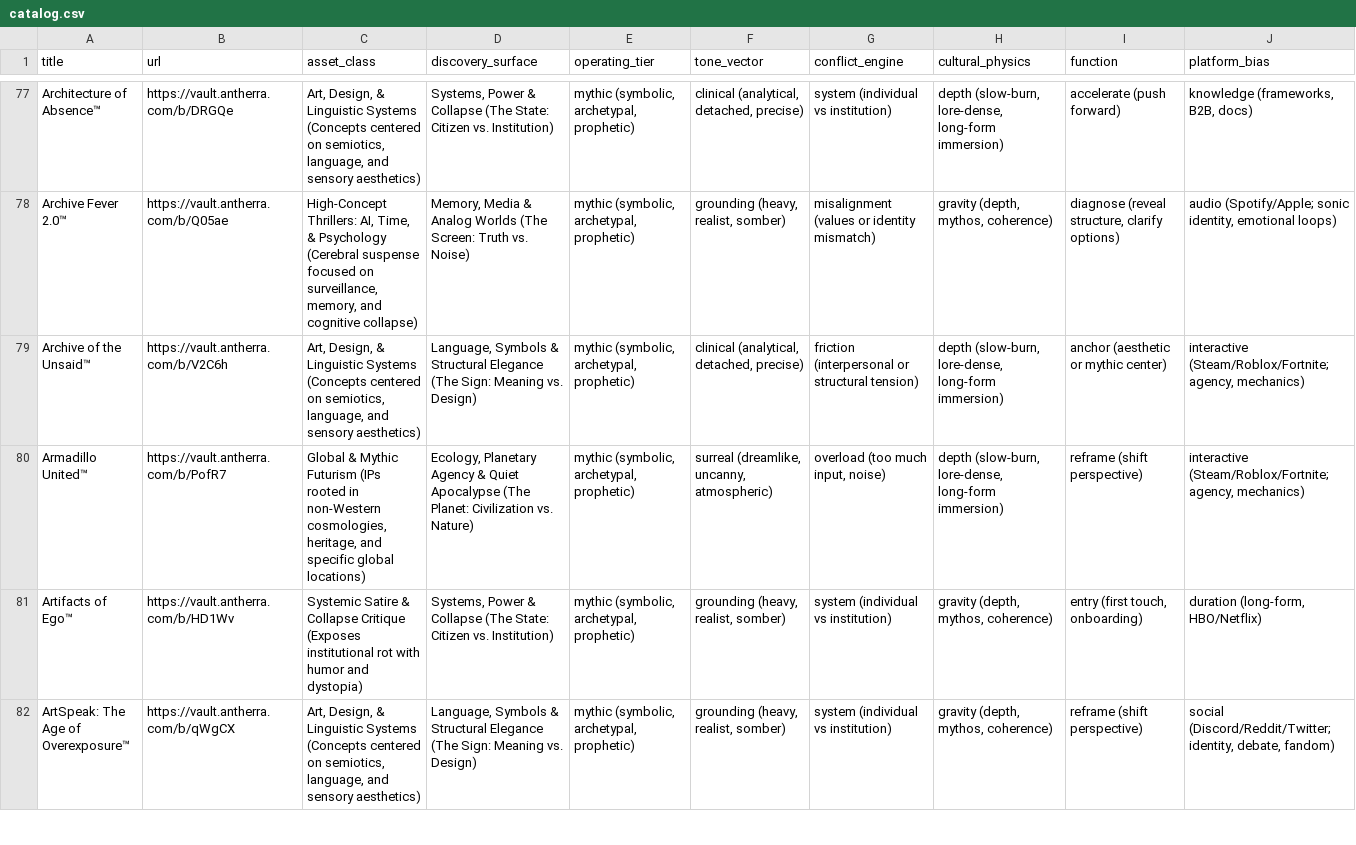
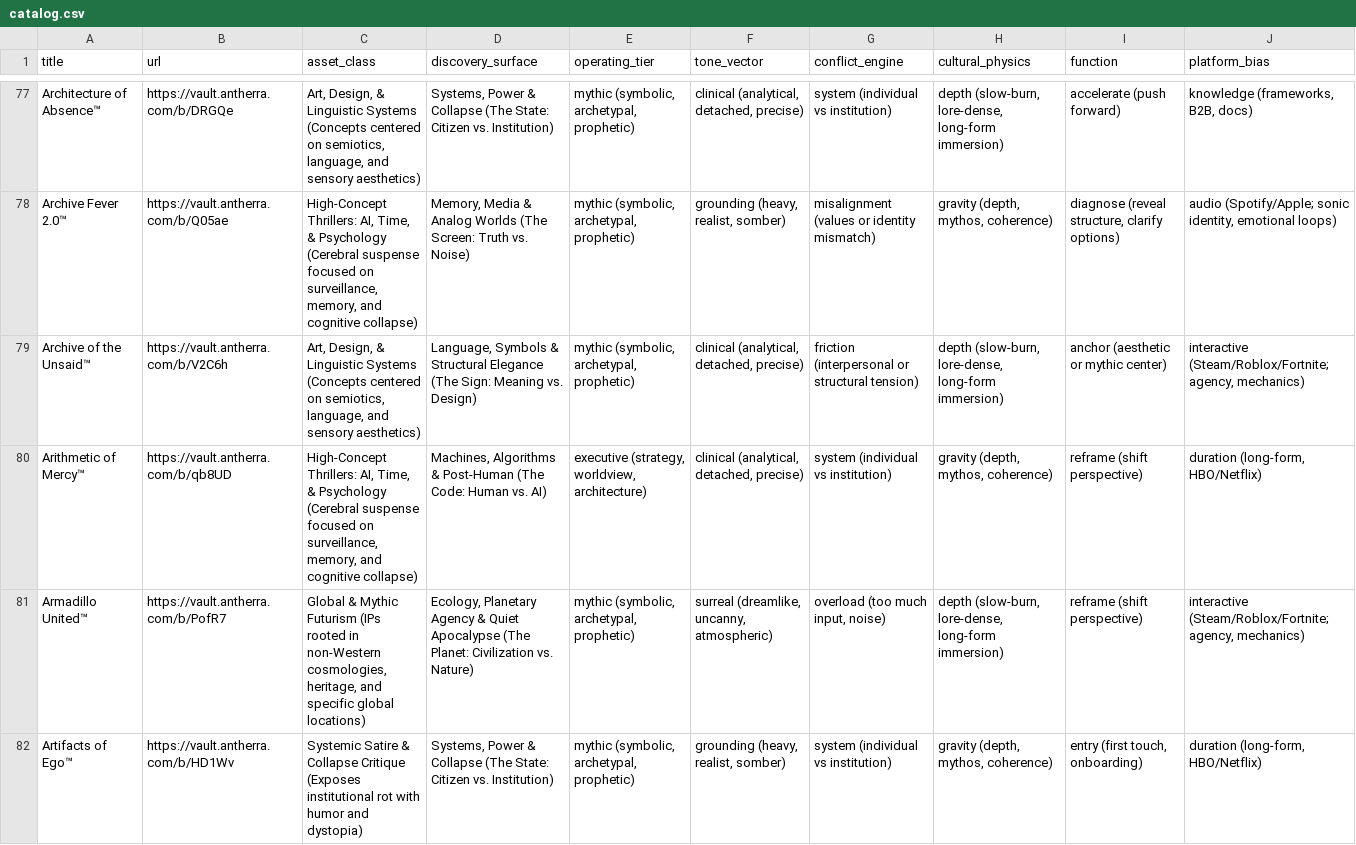
Before and after one commit to mycatalog/catalog, a CSV file: catalog.csv, drawn as a sheet; only a part is shown, gaps mark what is left out; the shorter side is filled out with more unchanged rows; the diff covers the shown part only.

Commit message:
Add files via upload

```diff
--- a/catalog.csv
+++ b/catalog.csv
@@ -79,2 +79,3 @@ Archive Fever 2.0™,https://vault.antherra.com/b/Q05ae,"High-Concept Thrillers:
 Archive of the Unsaid™,https://vault.antherra.com/b/V2C6h,"Art, Design, & Linguistic Systems (Concepts centered on semiotics, language, and sensory aesthetics)","Language, Symbols & Structural Elegance (The Sign: Meaning vs. Design)","mythic (symbolic, archetypal, prophetic)","clinical (analytical, detached, precise)",friction (interpersonal or structural tension),"depth (slow‑burn, lore‑dense, long‑form immersion)",anchor (aesthetic or mythic center),"interactive (Steam/Roblox/Fortnite; agency, mechanics)"
+Arithmetic of Mercy™,https://vault.antherra.com/b/qb8UD,"High-Concept Thrillers: AI, Time, & Psychology (Cerebral suspense focused on surveillance, memory, and cognitive collapse)","Machines, Algorithms & Post-Human (The Code: Human vs. AI)","executive (strategy, worldview, architecture)","clinical (analytical, detached, precise)",system (individual vs institution),"gravity (depth, mythos, coherence)",reframe (shift perspective)  ,"duration (long‑form, HBO/Netflix)"
 Armadillo United™,https://vault.antherra.com/b/PofR7,"Global & Mythic Futurism (IPs rooted in non-Western cosmologies, heritage, and specific global locations)","Ecology, Planetary Agency & Quiet Apocalypse (The Planet: Civilization vs. Nature)","mythic (symbolic, archetypal, prophetic)","surreal (dreamlike, uncanny, atmospheric)","overload (too much input, noise)  ","depth (slow‑burn, lore‑dense, long‑form immersion)",reframe (shift perspective)  ,"interactive (Steam/Roblox/Fortnite; agency, mechanics)"
```
Also changed, not shown: 3 added rows elsewhere in this file.
